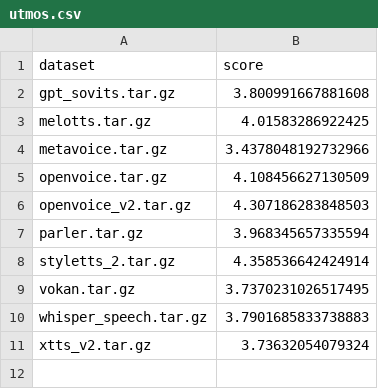
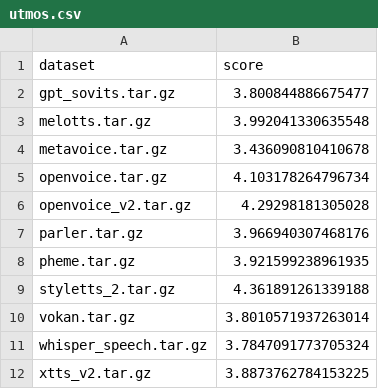
Before and after one commit to MiniXC/ttsdb, a CSV file: examples/tts_arena/utmos.csv, drawn as a sheet.

```diff
--- a/examples/tts_arena/utmos.csv
+++ b/examples/tts_arena/utmos.csv
@@ -1,11 +1,12 @@
 dataset,score
-gpt_sovits.tar.gz,3.800991667881608
-melotts.tar.gz,4.01583286922425
-metavoice.tar.gz,3.4378048192732966
-openvoice.tar.gz,4.108456627130509
-openvoice_v2.tar.gz,4.307186283848503
-parler.tar.gz,3.968345657335594
-styletts_2.tar.gz,4.358536642424914
-vokan.tar.gz,3.7370231026517495
-whisper_speech.tar.gz,3.7901685833738883
-xtts_v2.tar.gz,3.73632054079324
+gpt_sovits.tar.gz,3.800844886675477
+melotts.tar.gz,3.992041330635548
+metavoice.tar.gz,3.436090810410678
+openvoice.tar.gz,4.103178264796734
+openvoice_v2.tar.gz,4.29298181305028
+parler.tar.gz,3.966940307468176
+pheme.tar.gz,3.921599238961935
+styletts_2.tar.gz,4.361891261339188
+vokan.tar.gz,3.8010571937263014
+whisper_speech.tar.gz,3.7847091773705324
+xtts_v2.tar.gz,3.8873762784153225
```
Also changed, not shown: examples/tts_arena/correlations.csv, examples/tts_arena/gt_mos.csv, 5 other files.
